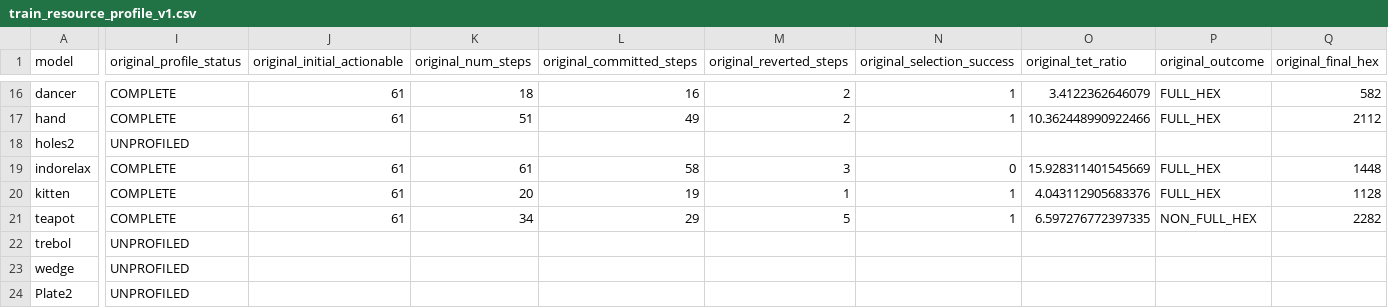
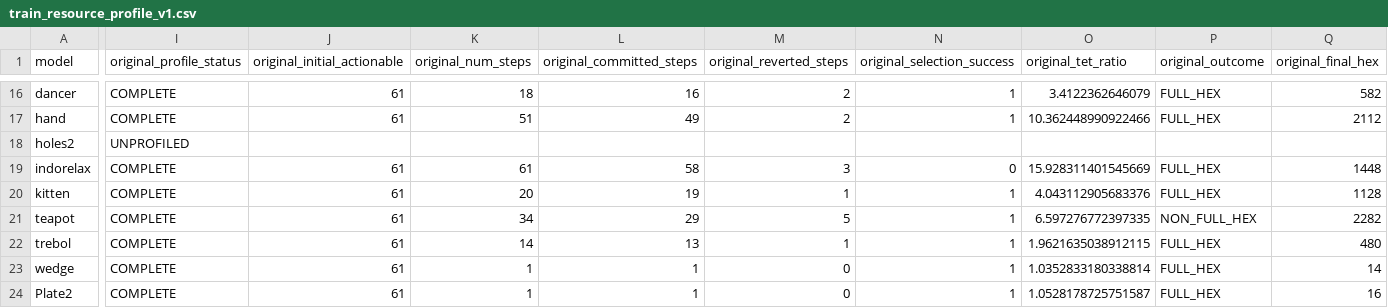
Before and after one commit to yangjingkun321-lab/loopycuts-rl, a CSV file: data/manifests/train_resource_profile_v1.csv, drawn as a sheet; only a part is shown, gaps mark what is left out; the diff covers the shown part only; the diff names each change by its address in the sheet, - before the commit and + after, or states it on an @@ line.

Commit message:
Update Original baselines and stratum 5 pilots

```diff
--- a/data/manifests/train_resource_profile_v1.csv
+++ b/data/manifests/train_resource_profile_v1.csv
-I22:I24 (original_profile_status): UNPROFILED
+I22:I24 (original_profile_status): COMPLETE
-J22:J24 (original_initial_actionable): (empty)
+J22:J24 (original_initial_actionable): 61
-K22 (original_num_steps): (empty)
+K22 (original_num_steps): 14
-L22 (original_committed_steps): (empty)
+L22 (original_committed_steps): 13
-M22 (original_reverted_steps): (empty)
+M22 (original_reverted_steps): 1
-N22:N24 (original_selection_success): (empty)
+N22:N24 (original_selection_success): 1
-O22 (original_tet_ratio): (empty)
+O22 (original_tet_ratio): 1.9621635038912115
-P22:P24 (original_outcome): (empty)
+P22:P24 (original_outcome): FULL_HEX
-Q22 (original_final_hex): (empty)
+Q22 (original_final_hex): 480
-K23:K24 (original_num_steps): (empty)
+K23:K24 (original_num_steps): 1
-L23:L24 (original_committed_steps): (empty)
+L23:L24 (original_committed_steps): 1
-M23:M24 (original_reverted_steps): (empty)
+M23:M24 (original_reverted_steps): 0
-O23 (original_tet_ratio): (empty)
+O23 (original_tet_ratio): 1.0352833180338814
-Q23 (original_final_hex): (empty)
+Q23 (original_final_hex): 14
-O24 (original_tet_ratio): (empty)
+O24 (original_tet_ratio): 1.0528178725751587
-Q24 (original_final_hex): (empty)
+Q24 (original_final_hex): 16
```
Also changed, not shown: 81 edited cells elsewhere in this file.
